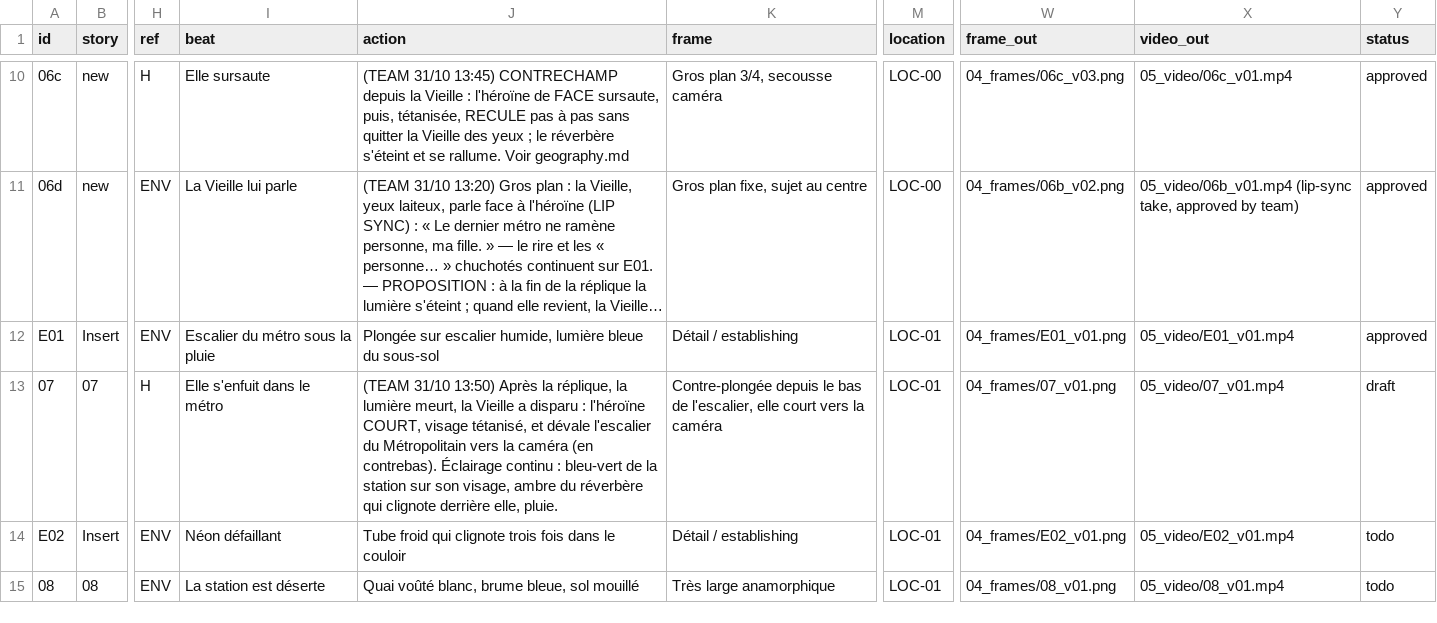
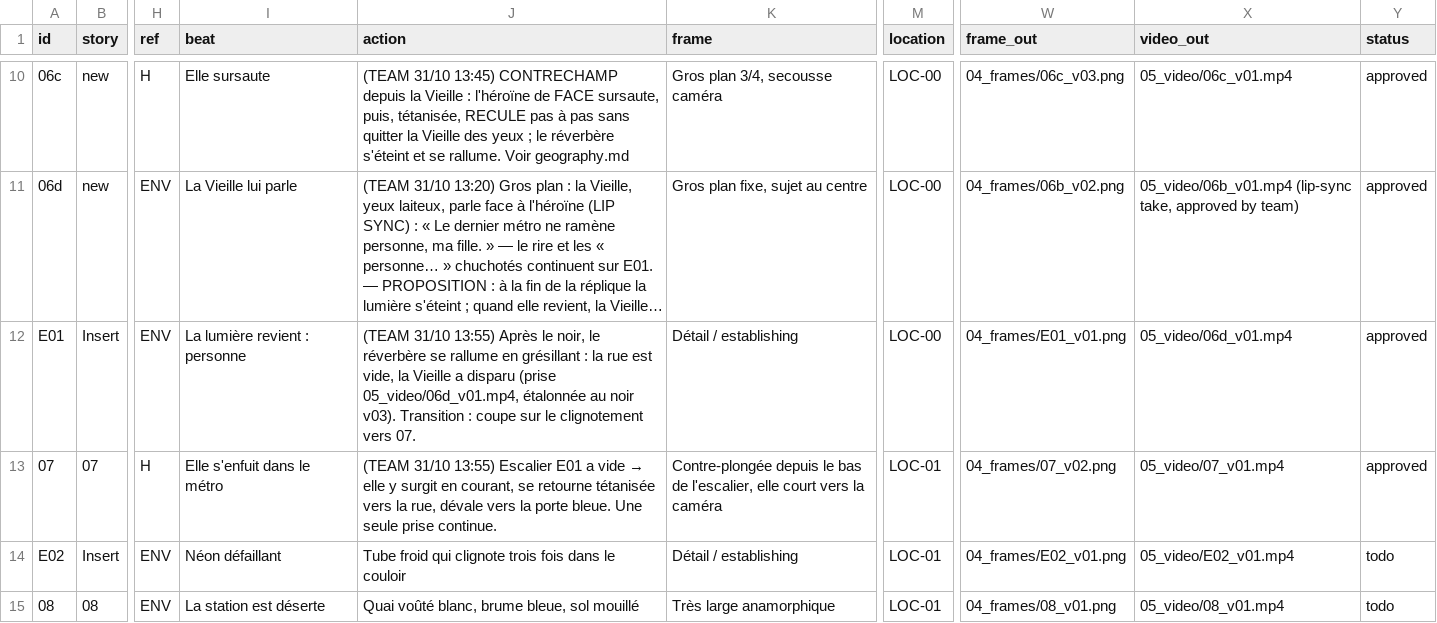
Before and after one commit to svngoku/generathon-3, a CSV file: dernier-reflet/01_bible/shotlist.csv, drawn as a sheet; only a part is shown, gaps mark what is left out; long unchanged cells end in …; the diff names each change by its address in the sheet, - before the commit and + after, or states it on an @@ line.

```diff
--- a/dernier-reflet/01_bible/shotlist.csv
+++ b/dernier-reflet/01_bible/shotlist.csv
-I12 (beat): Escalier du métro sous la pluie
+I12 (beat): La lumière revient : personne
-J12 (action): Plongée sur escalier humide, lumière bleue du sous-sol
+J12 (action): (TEAM 31/10 13:55) Après le noir, le réverbère se rallume en grésillant : la rue est vide, la Vieille a disparu (prise 05_video/06d_v01.mp4, étalonnée au noir v03). Transition : coupe sur le clignotement vers 07.
-M12 (location): LOC-01
+M12 (location): LOC-00
-X12 (video_out): 05_video/E01_v01.mp4
+X12 (video_out): 05_video/06d_v01.mp4
@@ J13 (action): (TEAM 31/10 13:50) Après la réplique, la lumière meurt, la Vieille a disparu : l'héroïne COURT, visage tétanisé, et dévale l'escalier du Métropolitain vers la caméra (en contrebas). Éclairage continu : bleu-vert de la station sur son visage, ambre du réverbère qui clignote derrière elle, pluie. → (TEAM 31/10 13:55) Escalier E01 a vide → elle y surgit en courant, se retourne tétanisée vers la rue, dévale vers la porte bleue. Une seule prise continue. @@
-W13 (frame_out): 04_frames/07_v01.png
+W13 (frame_out): 04_frames/07_v02.png
-Y13 (status): draft
+Y13 (status): approved
```
Also changed, not shown: 7 other files.
